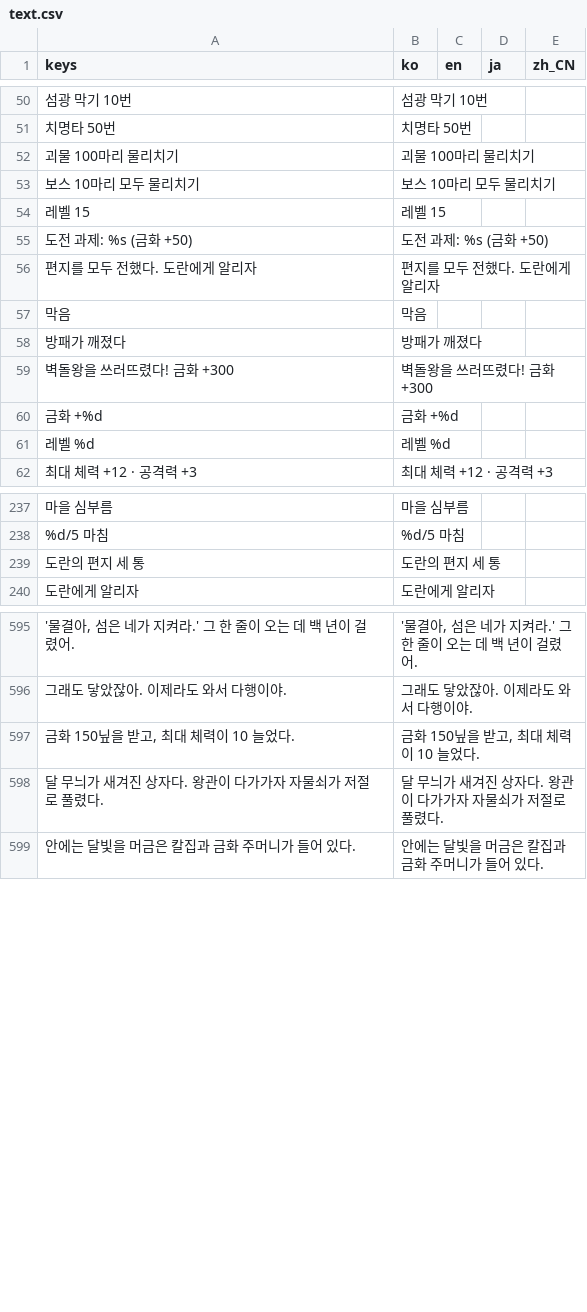
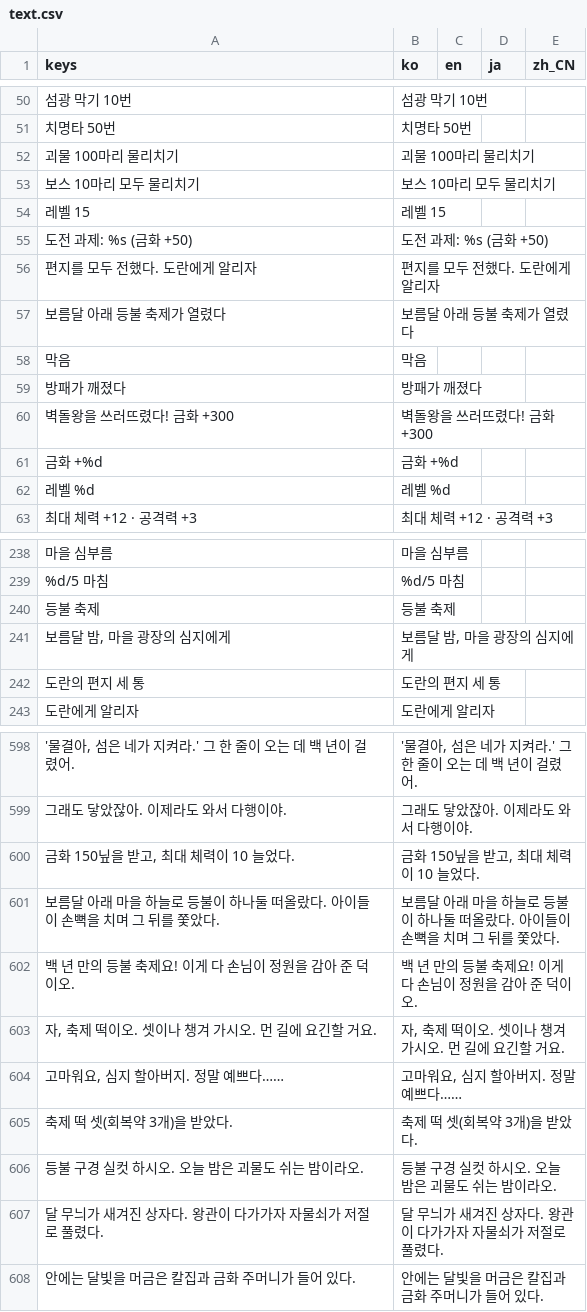
Before and after one commit to destory1984/oddity-of-the-wilds, a CSV file: godot/i18n/text.csv, drawn as a sheet; only a part is shown, gaps mark what is left out; the diff names each change by its address in the sheet, - before the commit and + after, or states it on an @@ line.

```diff
--- a/godot/i18n/text.csv
+++ b/godot/i18n/text.csv
+row 57: 보름달 아래 등불 축제가 열렸다 | 보름달 아래 등불 축제가 열렸다
+row 240: 등불 축제 | 등불 축제
+row 241: 보름달 밤, 마을 광장의 심지에게 | 보름달 밤, 마을 광장의 심지에게
+row 601: 보름달 아래 마을 하늘로 등불이 하나둘 떠올랐다. 아이들이 손뼉을 치며 그 뒤를 쫓았다. | 보름달 아래 마을 하늘로 등불이 하나둘 떠올랐다. 아이들이 손뼉을 치며 그 뒤를 쫓았다.
+row 602: 백 년 만의 등불 축제요! 이게 다 손님이 정원을 감아 준 덕이오. | 백 년 만의 등불 축제요! 이게 다 손님이 정원을 감아 준 덕이오.
+row 603: 자, 축제 떡이오. 셋이나 챙겨 가시오. 먼 길에 요긴할 거요. | 자, 축제 떡이오. 셋이나 챙겨 가시오. 먼 길에 요긴할 거요.
+row 604: 고마워요, 심지 할아버지. 정말 예쁘다…… | 고마워요, 심지 할아버지. 정말 예쁘다……
+row 605: 축제 떡 셋(회복약 3개)을 받았다. | 축제 떡 셋(회복약 3개)을 받았다.
+row 606: 등불 구경 실컷 하시오. 오늘 밤은 괴물도 쉬는 밤이라오. | 등불 구경 실컷 하시오. 오늘 밤은 괴물도 쉬는 밤이라오.
```
Also changed, not shown: 6 other files.
